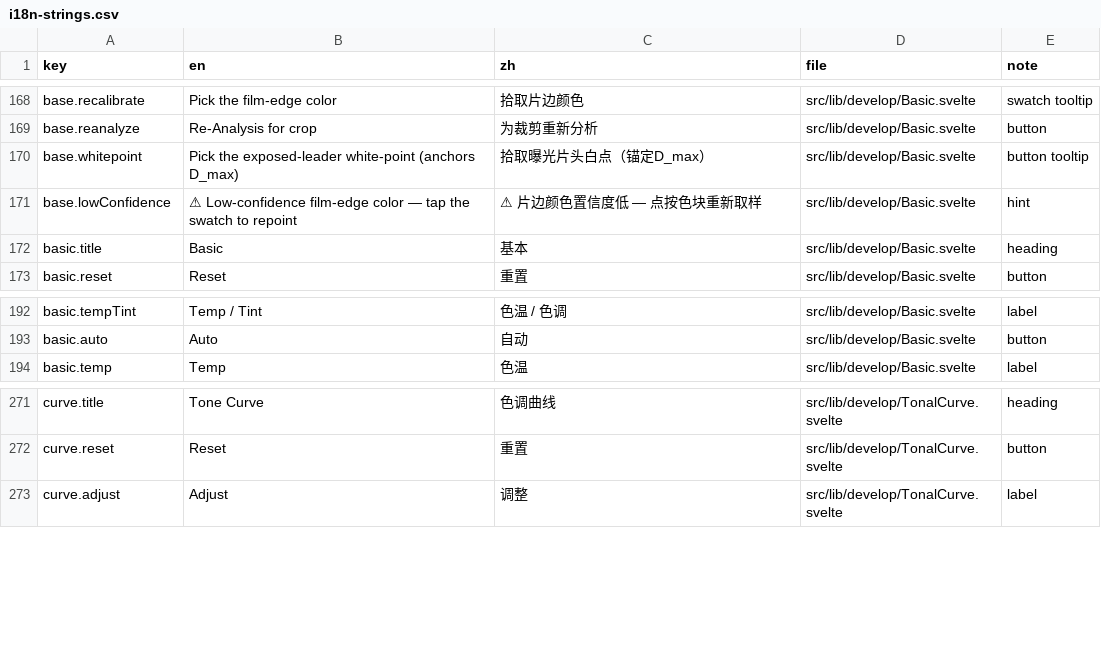
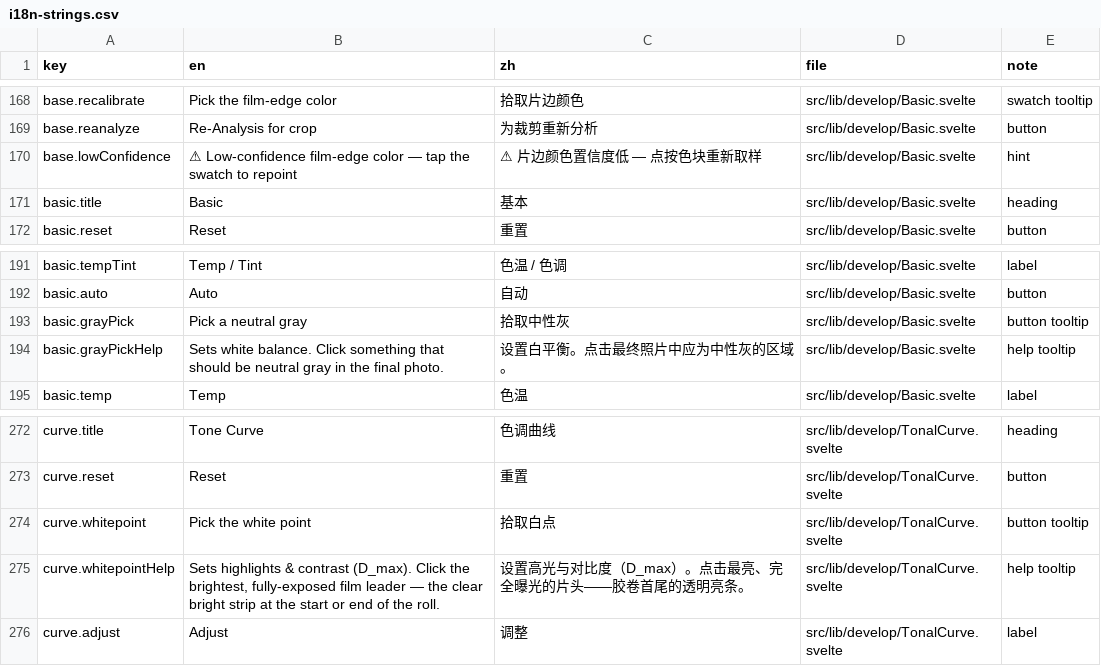
Before and after one commit to toonoumi/openenlarge, a CSV file: i18n-strings.csv, drawn as a sheet; only a part is shown, gaps mark what is left out.

```diff
--- a/i18n-strings.csv
+++ b/i18n-strings.csv
@@ -169,3 +169,2 @@ base.recalibrate,"Pick the film-edge color","拾取片边颜色","src/lib/develo
 base.reanalyze,"Re-Analysis for crop","为裁剪重新分析","src/lib/develop/Basic.svelte","button"
-base.whitepoint,"Pick the exposed-leader white-point (anchors D_max)","拾取曝光片头白点（锚定D_max）","src/lib/develop/Basic.svelte","button tooltip"
 base.lowConfidence,"⚠ Low-confidence film-edge color — tap the swatch to repoint","⚠ 片边颜色置信度低 — 点按色块重新取样","src/lib/develop/Basic.svelte","hint"
@@ -193,2 +192,4 @@ basic.tempTint,"Temp / Tint","色温 / 色调","src/lib/develop/Basic.svelte","l
 basic.auto,"Auto","自动","src/lib/develop/Basic.svelte","button"
+basic.grayPick,"Pick a neutral gray","拾取中性灰","src/lib/develop/Basic.svelte","button tooltip"
+basic.grayPickHelp,"Sets white balance. Click something that should be neutral gray in the final photo.","设置白平衡。点击最终照片中应为中性灰的区域。","src/lib/develop/Basic.svelte","help tooltip"
 basic.temp,"Temp","色温","src/lib/develop/Basic.svelte","label"
@@ -272,2 +273,4 @@ curve.title,"Tone Curve","色调曲线","src/lib/develop/TonalCurve.svelte","hea
 curve.reset,"Reset","重置","src/lib/develop/TonalCurve.svelte","button"
+curve.whitepoint,"Pick the white point","拾取白点","src/lib/develop/TonalCurve.svelte","button tooltip"
+curve.whitepointHelp,"Sets highlights & contrast (D_max). Click the brightest, fully-exposed film leader — the clear bright strip at the start or end of the roll.","设置高光与对比度（D_max）。点击最亮、完全曝光的片头——胶卷首尾的透明亮条。","src/lib/develop/TonalCurve.svelte","help tooltip"
 curve.adjust,"Adjust","调整","src/lib/develop/TonalCurve.svelte","label"
```
Also changed, not shown: 4 other files.
